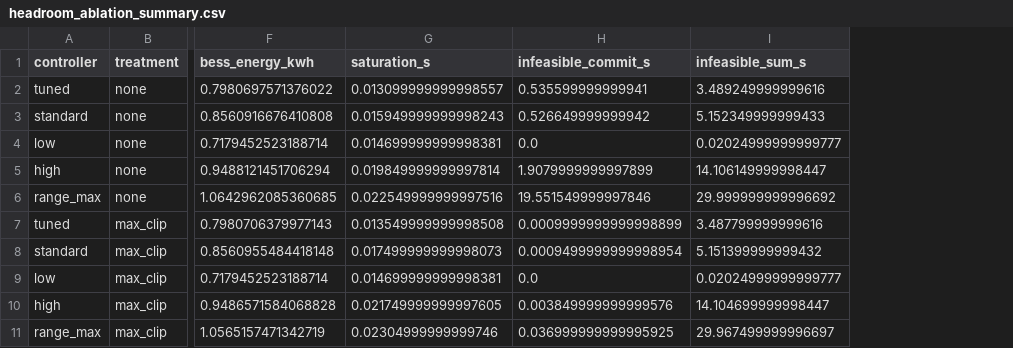
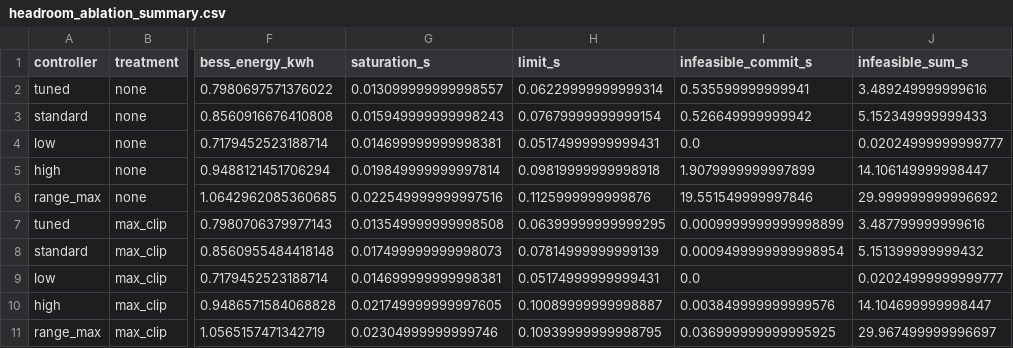
Before and after one commit to MuhammadBinyameenkhan/solar-wind-rl-estimation, a CSV file: results/headroom_ablation_summary.csv, drawn as a sheet; only a part is shown, gaps mark what is left out; the diff names each change by its address in the sheet, - before the commit and + after, or states it on an @@ line.

```diff
--- a/results/headroom_ablation_summary.csv
+++ b/results/headroom_ablation_summary.csv
+column H (limit_s), rows 2-11: 0.06229999999999314 | 0.07679999999999154 | 0.05174999999999431 | 0.09819999999998918 | 0.1125999999999876 | 0.06399999999999295 | 0.07814999999999139 | 0.05174999999999431 | 0.10089999999998887 | 0.10939999999998795
```
Also changed, not shown: 1 other file.
